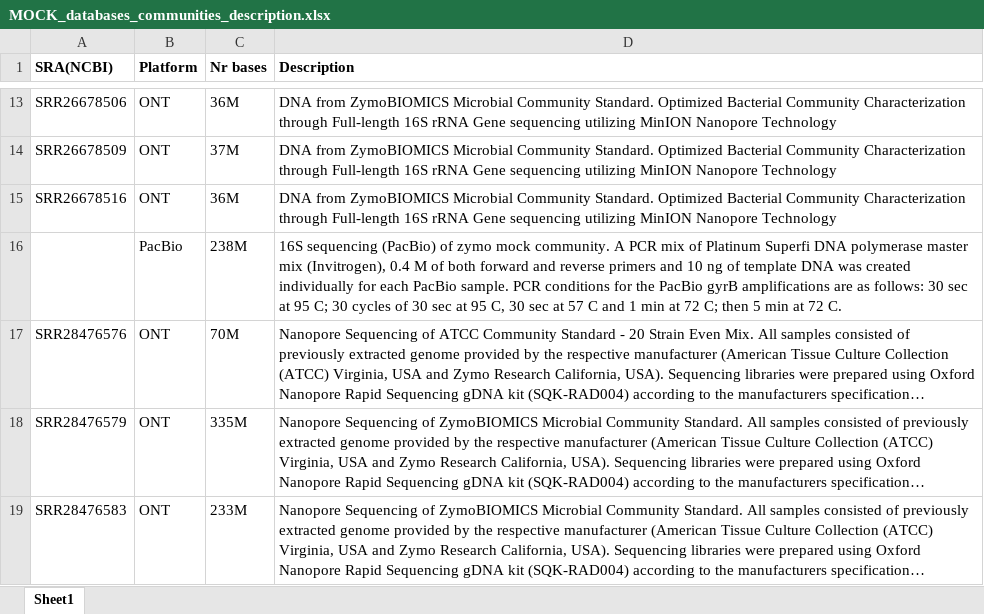
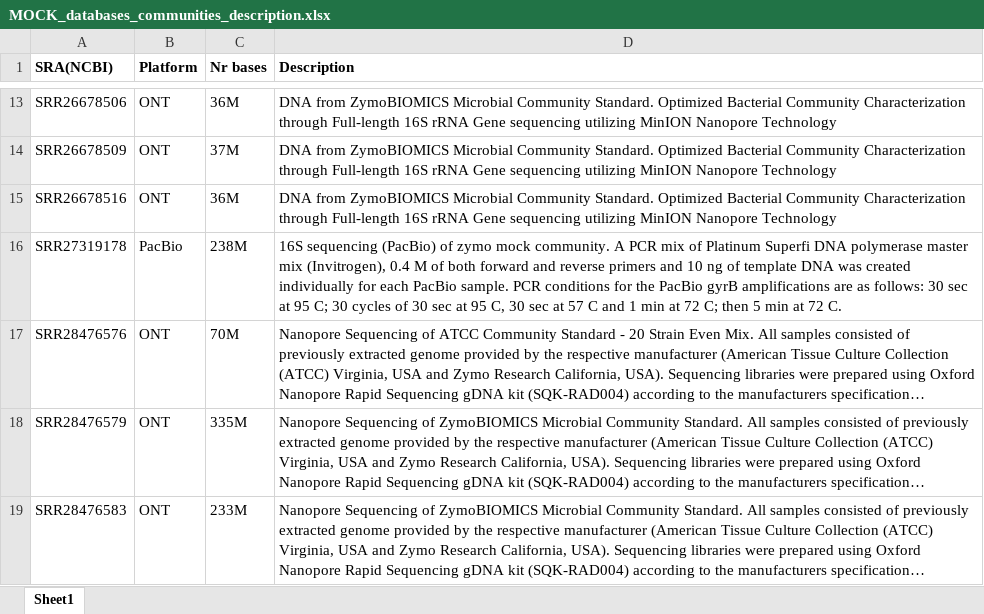
Before and after one commit to ricardofoliveira61/Bioinformatics-workflow-for-meta-genomics, an Excel workbook: Data/MOCK_databases_communities_description.xlsx, sheet Sheet1, drawn as a sheet; only a part is shown, gaps mark what is left out; long unchanged cells end in …; values as stored, in another font and other column widths than the file's, no borders; the diff names each change by its address in the sheet, - before the commit and + after, or states it on an @@ line.

Commit message:
[UPDATE] mock_description
Minor error correcition

```diff
--- a/Data/MOCK_databases_communities_description.xlsx (sheet Sheet1)
+++ b/Data/MOCK_databases_communities_description.xlsx (sheet Sheet1)
-A16 (SRA(NCBI)): (empty)
+A16 (SRA(NCBI)): SRR27319178
```
